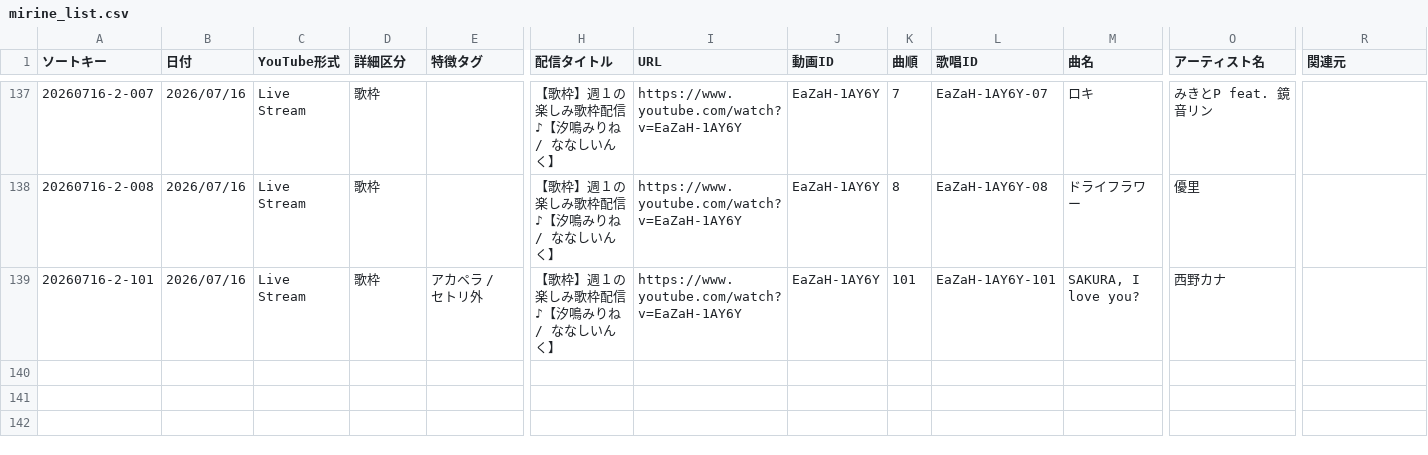
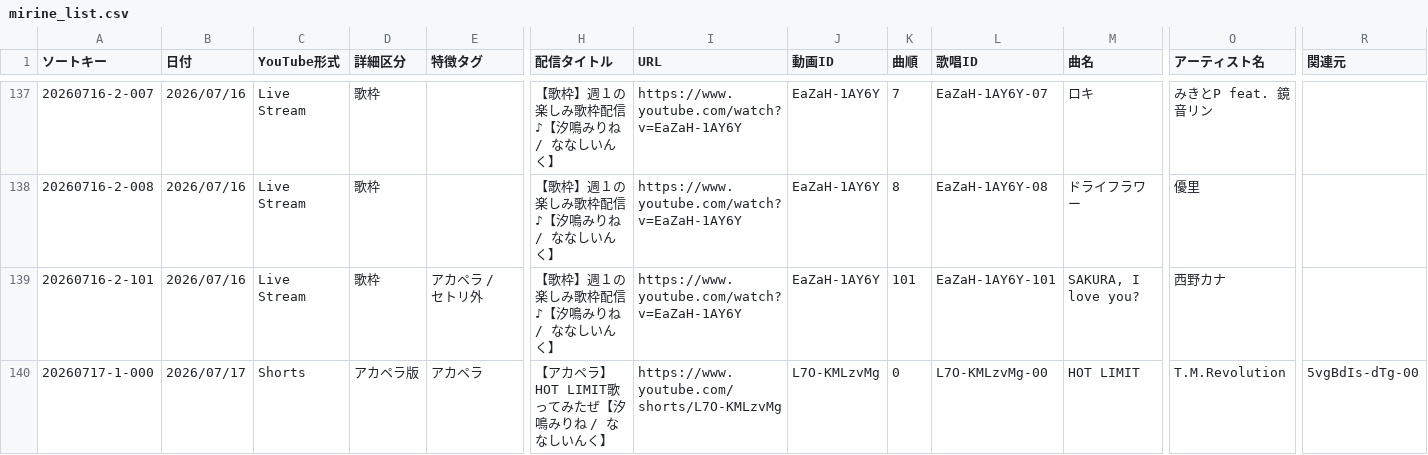
Before and after one commit to pollux1246/mirine-song-list, a CSV file: mirine_list.csv, drawn as a sheet; only a part is shown, gaps mark what is left out; rows hold the shown columns only; the diff names each change by its address in the sheet, - before the commit and + after, or states it on an @@ line.

Commit message:
Update CSV data

```diff
--- a/mirine_list.csv
+++ b/mirine_list.csv
+row 140: 20260717-1-000 | 2026/07/17 | Shorts | アカペラ版 | アカペラ | 【アカペラ】HOT LIMIT歌ってみたぜ【汐鳴みりね / ななしいんく】 | https://www.youtube.com/shorts/L7O-KMLzvMg | L7O-KMLzvMg | 0 | L7O-KMLzvMg-00 | HOT LIMIT | T.M.Revolution | 5vgBdIs-dTg-00
```
